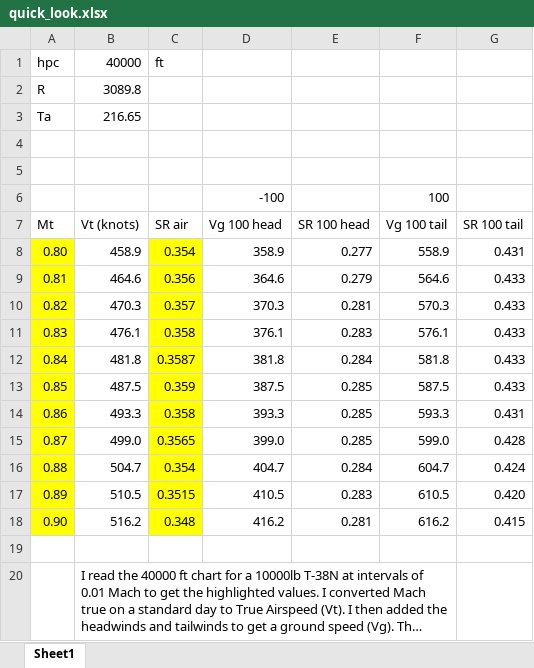
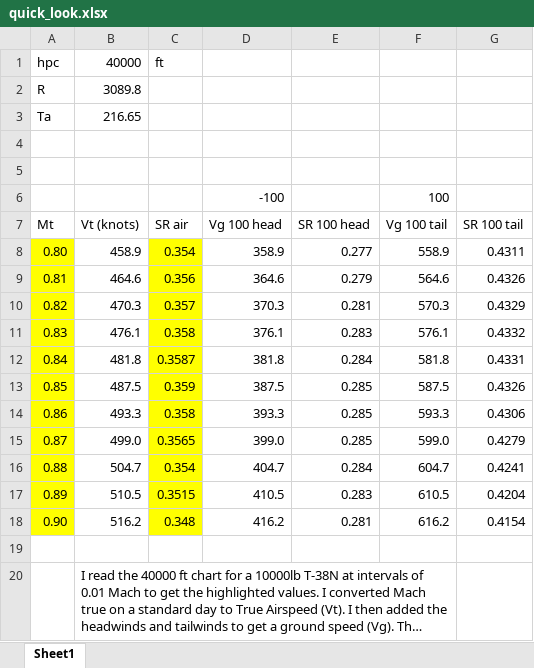
Before and after one commit to miokovacev/t38-mission-opt, an Excel workbook: quick_look.xlsx, sheet Sheet1, drawn as a sheet; long unchanged cells end in …; values as stored, in another font and other column widths than the file's, no borders; charts and pictures not drawn; the diff names each change by its address in the sheet, - before the commit and + after, or states it on an @@ line.

```diff
--- a/quick_look.xlsx (sheet Sheet1)
+++ b/quick_look.xlsx (sheet Sheet1)
-G8 (SR 100 tail): 0.431
+G8 (SR 100 tail): 0.4311
-G9 (SR 100 tail): 0.433
+G9 (SR 100 tail): 0.4326
-G10 (SR 100 tail): 0.433
+G10 (SR 100 tail): 0.4329
-G11 (SR 100 tail): 0.433
+G11 (SR 100 tail): 0.4332
-G12 (SR 100 tail): 0.433
+G12 (SR 100 tail): 0.4331
-G13 (SR 100 tail): 0.433
+G13 (SR 100 tail): 0.4326
-G14 (SR 100 tail): 0.431
+G14 (SR 100 tail): 0.4306
-G15 (SR 100 tail): 0.428
+G15 (SR 100 tail): 0.4279
-G16 (SR 100 tail): 0.424
+G16 (SR 100 tail): 0.4241
-G17 (SR 100 tail): 0.420
+G17 (SR 100 tail): 0.4204
-G18 (SR 100 tail): 0.415
+G18 (SR 100 tail): 0.4154
```
Also changed, not shown: charts or pictures, 2 other files.
